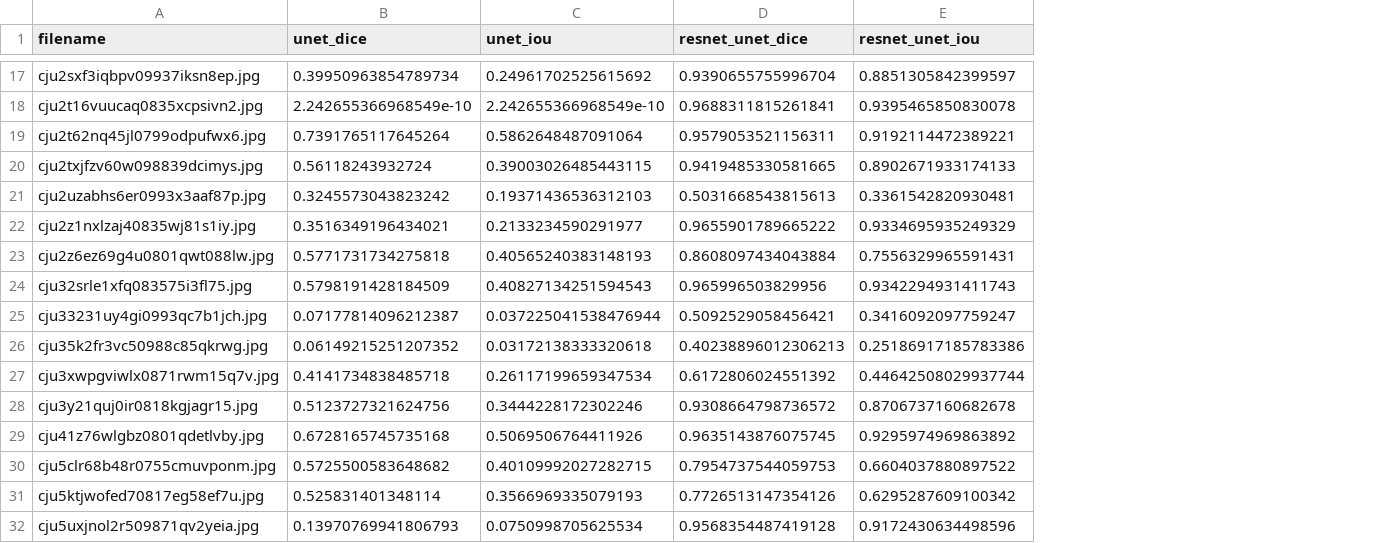
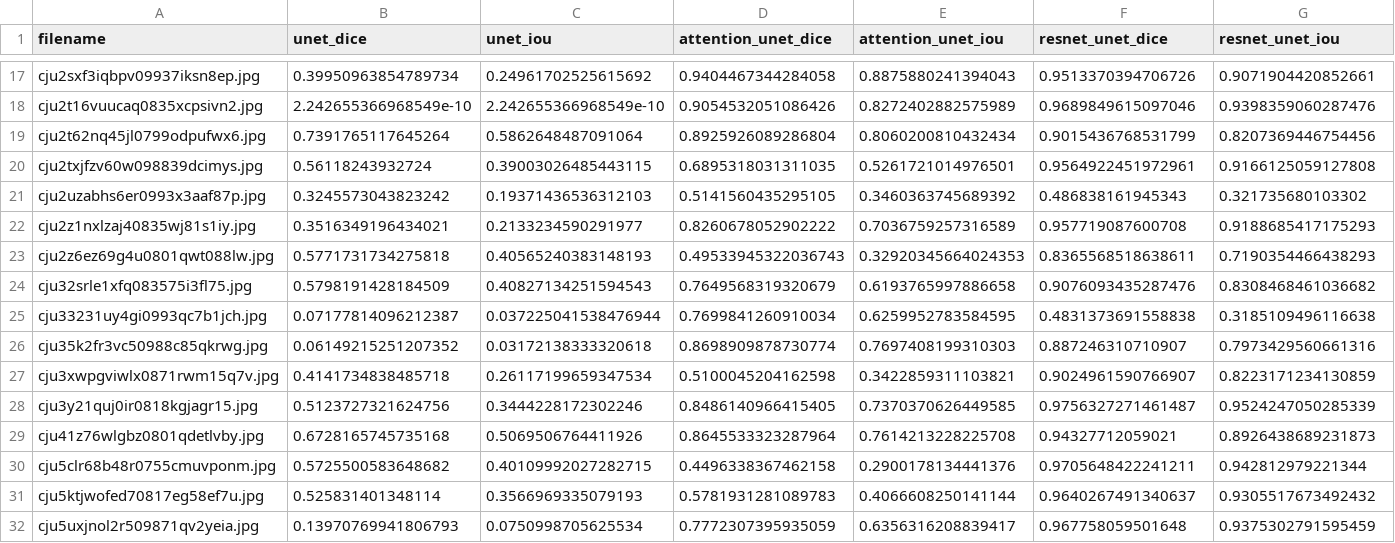
Before and after one commit to raiyan-2002/gi-polyp-ml, a CSV file: results/model_comparison_metrics.csv, drawn as a sheet; only a part is shown, gaps mark what is left out; addresses are those after the commit; the diff covers the shown part only; the diff names each change by its address in the sheet, - before the commit and + after, or states it on an @@ line.

```diff
--- a/results/model_comparison_metrics.csv
+++ b/results/model_comparison_metrics.csv
+column D (attention_unet_dice), rows 17-32: 0.9404467344284058 | 0.9054532051086426 | 0.8925926089286804 | 0.6895318031311035 | 0.5141560435295105 | 0.8260678052902222 | 0.49533945322036743 | 0.7649568319320679 | 0.7699841260910034 | 0.8698909878730774 | 0.5100045204162598 | 0.8486140966415405 | 0.8645533323287964 | 0.4496338367462158 | 0.5781931281089783 | 0.7772307395935059
+column E (attention_unet_iou), rows 17-32: 0.8875880241394043 | 0.8272402882575989 | 0.8060200810432434 | 0.5261721014976501 | 0.3460363745689392 | 0.7036759257316589 | 0.32920345664024353 | 0.6193765997886658 | 0.6259952783584595 | 0.7697408199310303 | 0.3422859311103821 | 0.7370370626449585 | 0.7614213228225708 | 0.2900178134441376 | 0.4066608250141144 | 0.6356316208839417
-F17 (resnet_unet_dice): 0.9390655755996704
+F17 (resnet_unet_dice): 0.9513370394706726
-G17 (resnet_unet_iou): 0.8851305842399597
+G17 (resnet_unet_iou): 0.9071904420852661
-F18 (resnet_unet_dice): 0.9688311815261841
+F18 (resnet_unet_dice): 0.9689849615097046
-G18 (resnet_unet_iou): 0.9395465850830078
+G18 (resnet_unet_iou): 0.9398359060287476
-F19 (resnet_unet_dice): 0.9579053521156311
+F19 (resnet_unet_dice): 0.9015436768531799
-G19 (resnet_unet_iou): 0.9192114472389221
+G19 (resnet_unet_iou): 0.8207369446754456
-F20 (resnet_unet_dice): 0.9419485330581665
+F20 (resnet_unet_dice): 0.9564922451972961
-G20 (resnet_unet_iou): 0.8902671933174133
+G20 (resnet_unet_iou): 0.9166125059127808
-F21 (resnet_unet_dice): 0.5031668543815613
+F21 (resnet_unet_dice): 0.486838161945343
-G21 (resnet_unet_iou): 0.3361542820930481
+G21 (resnet_unet_iou): 0.321735680103302
-F22 (resnet_unet_dice): 0.9655901789665222
+F22 (resnet_unet_dice): 0.957719087600708
-G22 (resnet_unet_iou): 0.9334695935249329
+G22 (resnet_unet_iou): 0.9188685417175293
-F23 (resnet_unet_dice): 0.8608097434043884
+F23 (resnet_unet_dice): 0.8365568518638611
-G23 (resnet_unet_iou): 0.7556329965591431
+G23 (resnet_unet_iou): 0.7190354466438293
-F24 (resnet_unet_dice): 0.965996503829956
+F24 (resnet_unet_dice): 0.9076093435287476
-G24 (resnet_unet_iou): 0.9342294931411743
+G24 (resnet_unet_iou): 0.8308468461036682
-F25 (resnet_unet_dice): 0.5092529058456421
+F25 (resnet_unet_dice): 0.4831373691558838
-G25 (resnet_unet_iou): 0.3416092097759247
+G25 (resnet_unet_iou): 0.3185109496116638
-F26 (resnet_unet_dice): 0.40238896012306213
+F26 (resnet_unet_dice): 0.887246310710907
-G26 (resnet_unet_iou): 0.25186917185783386
+G26 (resnet_unet_iou): 0.7973429560661316
-F27 (resnet_unet_dice): 0.6172806024551392
+F27 (resnet_unet_dice): 0.9024961590766907
-G27 (resnet_unet_iou): 0.44642508029937744
+G27 (resnet_unet_iou): 0.8223171234130859
-F28 (resnet_unet_dice): 0.9308664798736572
+F28 (resnet_unet_dice): 0.9756327271461487
-G28 (resnet_unet_iou): 0.8706737160682678
+G28 (resnet_unet_iou): 0.9524247050285339
-F29 (resnet_unet_dice): 0.9635143876075745
+F29 (resnet_unet_dice): 0.94327712059021
-G29 (resnet_unet_iou): 0.9295974969863892
+G29 (resnet_unet_iou): 0.8926438689231873
-F30 (resnet_unet_dice): 0.7954737544059753
+F30 (resnet_unet_dice): 0.9705648422241211
-G30 (resnet_unet_iou): 0.6604037880897522
+G30 (resnet_unet_iou): 0.942812979221344
-F31 (resnet_unet_dice): 0.7726513147354126
+F31 (resnet_unet_dice): 0.9640267491340637
-G31 (resnet_unet_iou): 0.6295287609100342
+G31 (resnet_unet_iou): 0.9305517673492432
-F32 (resnet_unet_dice): 0.9568354487419128
+F32 (resnet_unet_dice): 0.967758059501648
-G32 (resnet_unet_iou): 0.9172430634498596
+G32 (resnet_unet_iou): 0.9375302791595459
```
Also changed, not shown: 70 edited cells elsewhere in this file, results/resnet_unet_training_metrics.csv, results/unet_training_metrics.csv, 13 other files.
